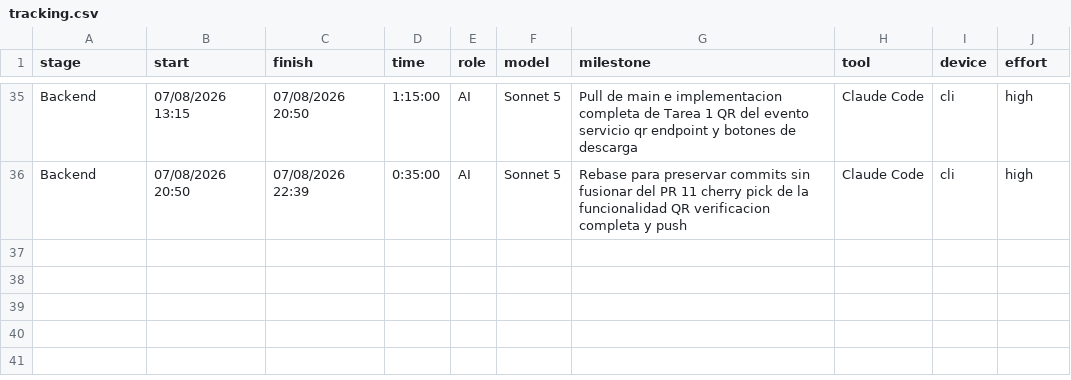
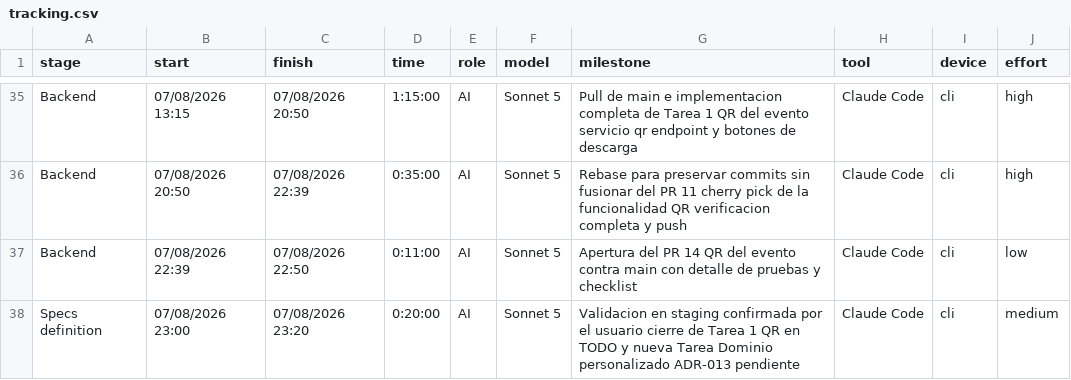
Before and after one commit to ocastelblanco/agora-letiende, a CSV file: docs/tracking.csv, drawn as a sheet; only a part is shown, gaps mark what is left out.

```diff
--- a/docs/tracking.csv
+++ b/docs/tracking.csv
@@ -36 +36,3 @@ Backend,07/08/2026 13:15,07/08/2026 20:50,1:15:00,AI,Sonnet 5,Pull de main e imp
 Backend,07/08/2026 20:50,07/08/2026 22:39,0:35:00,AI,Sonnet 5,Rebase para preservar commits sin fusionar del PR 11 cherry pick de la funcionalidad QR verificacion completa y push,Claude Code,cli,high
+Backend,07/08/2026 22:39,07/08/2026 22:50,0:11:00,AI,Sonnet 5,Apertura del PR 14 QR del evento contra main con detalle de pruebas y checklist,Claude Code,cli,low
+Specs definition,07/08/2026 23:00,07/08/2026 23:20,0:20:00,AI,Sonnet 5,Validacion en staging confirmada por el usuario cierre de Tarea 1 QR en TODO y nueva Tarea Dominio personalizado ADR-013 pendiente,Claude Code,cli,medium
```
Also changed, not shown: 2 other files.
